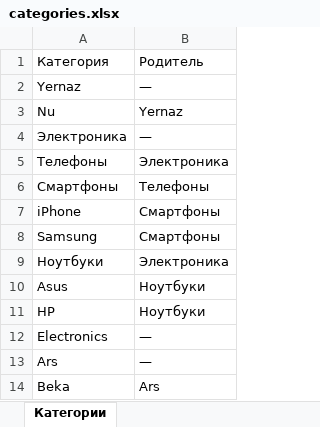
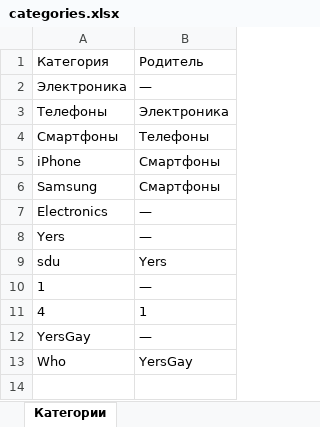
Before and after one commit to Yersdev/Pandev_Tech_Task, an Excel workbook: downloads/categories.xlsx, sheet Категории, drawn as a sheet; values as stored, in another font and other column widths than the file's, no borders; removed rows and columns are numbered as before the commit, all else as after; the diff names each change by its address in the sheet, - before the commit and + after, or states it on an @@ line.

```diff
--- a/downloads/categories.xlsx (sheet Категории)
+++ b/downloads/categories.xlsx (sheet Категории)
-row 2: Yernaz | —
-row 3: Nu | Yernaz
-row 9: Ноутбуки | Электроника
-row 10: Asus | Ноутбуки
-row 11: HP | Ноутбуки
-A8: Ars
+A8: Yers
-row 14: Beka | Ars
+row 9: sdu | Yers
+row 10: 1 | —
+row 11: 4 | 1
+row 12: YersGay | —
+row 13: Who | YersGay
```
Also changed, not shown: 13 other files.
